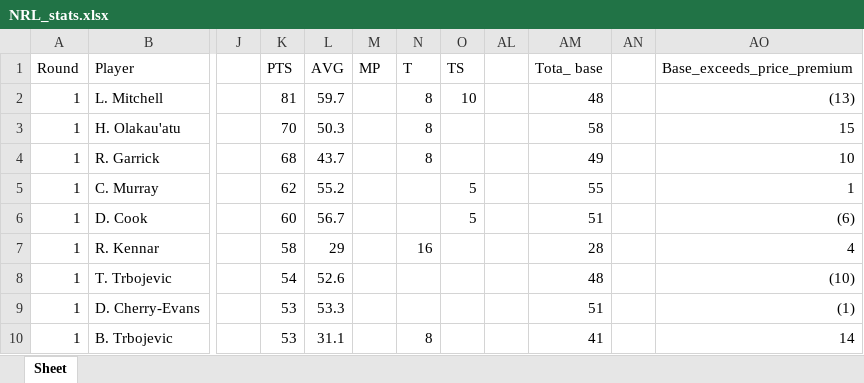
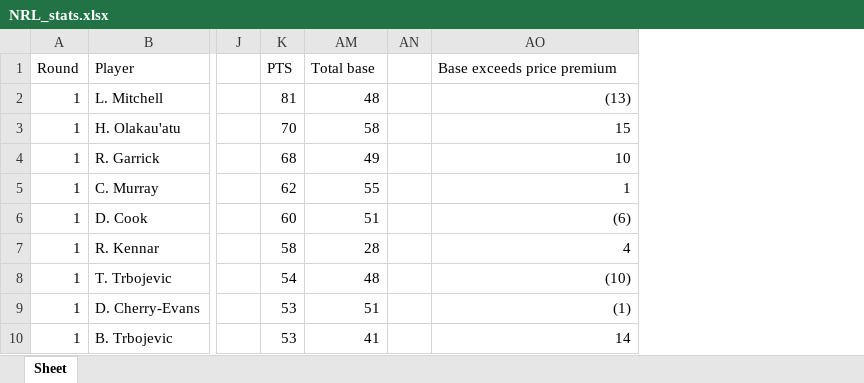
Before and after one commit to rrit5727/fantasy-trade-calculator, an Excel workbook: src/NRL_stats.xlsx, sheet Sheet, drawn as a sheet; only a part is shown, gaps mark what is left out; values as stored, in another font and other column widths than the file's, no borders; the diff names each change by its address in the sheet, - before the commit and + after, or states it on an @@ line.

Commit message:
abort optimising - calculate trades function not finding traded out players in database

```diff
--- a/src/NRL_stats.xlsx (sheet Sheet)
+++ b/src/NRL_stats.xlsx (sheet Sheet)
@@ column L (AVG) hidden, rows 2-10: 59.7 | 50.3 | 43.7 | 55.2 | 56.7 | 29 | 52.6 | 53.3 | 31.1 @@
@@ column M (MP) hidden, empty @@
@@ column N (T) hidden, rows 2-10: 8 | 8 | 8 |  |  | 16 |  |  | 8 @@
@@ column O (TS) hidden, rows 2-6: 10 |  |  | 5 | 5 @@
@@ column AL hidden, empty @@
-AM1: Tota_ base
+AM1: Total base
-AO1: Base_exceeds_price_premium
+AO1: Base exceeds price premium
```
Also changed, not shown: 4 other files.
